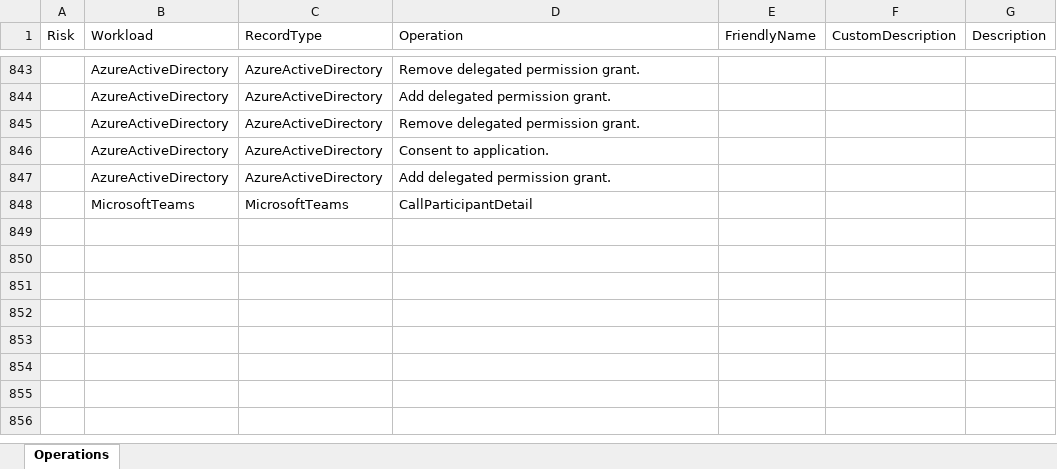
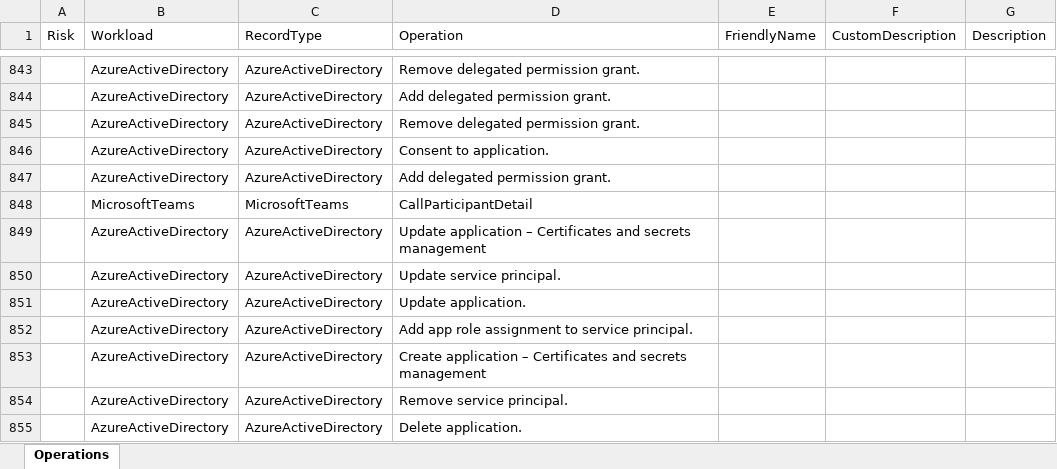
Before and after one commit to DrollRobot/M365IncidentResponseTools, an Excel workbook: Data/UALAllOperations.xlsx, sheet Operations, drawn as a sheet; only a part is shown, gaps mark what is left out; values as stored, in another font and other column widths than the file's, no borders; table styles not drawn; the diff names each change by its address in the sheet, - before the commit and + after, or states it on an @@ line.

```diff
--- a/Data/UALAllOperations.xlsx (sheet Operations)
+++ b/Data/UALAllOperations.xlsx (sheet Operations)
+row 849:  | AzureActiveDirectory | AzureActiveDirectory | Update application – Certificates and secrets management
+row 850:  | AzureActiveDirectory | AzureActiveDirectory | Update service principal.
+row 851:  | AzureActiveDirectory | AzureActiveDirectory | Update application.
+row 852:  | AzureActiveDirectory | AzureActiveDirectory | Add app role assignment to service principal.
+row 853:  | AzureActiveDirectory | AzureActiveDirectory | Create application – Certificates and secrets management
+row 854:  | AzureActiveDirectory | AzureActiveDirectory | Remove service principal.
+row 855:  | AzureActiveDirectory | AzureActiveDirectory | Delete application.
```
Also changed, not shown: Data/IpAddressConditionalFormattingTemplate.xlsx, Source/Data/IpAddressConditionalFormattingTemplate.xlsx, 32 other files.
